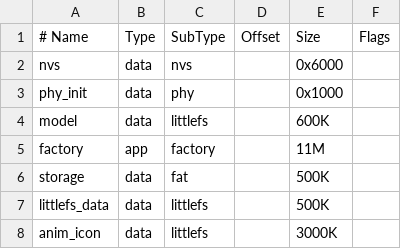
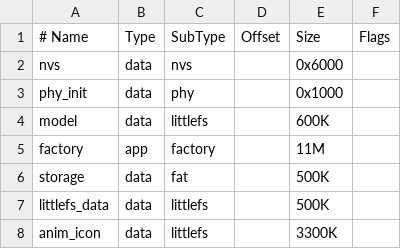
Before and after one commit to ngttai/esp_chatbot_new, a CSV file: partitions_16m.csv, drawn as a sheet.

```diff
--- a/partitions_16m.csv
+++ b/partitions_16m.csv
@@ -7,2 +7,2 @@ storage,      data, fat,     ,        500K,
 littlefs_data,  data, littlefs,  ,    500K,
-anim_icon,    data, littlefs,  ,      3000K,
+anim_icon,    data, littlefs,  ,      3300K,
```
Also changed, not shown: 23 other files.
